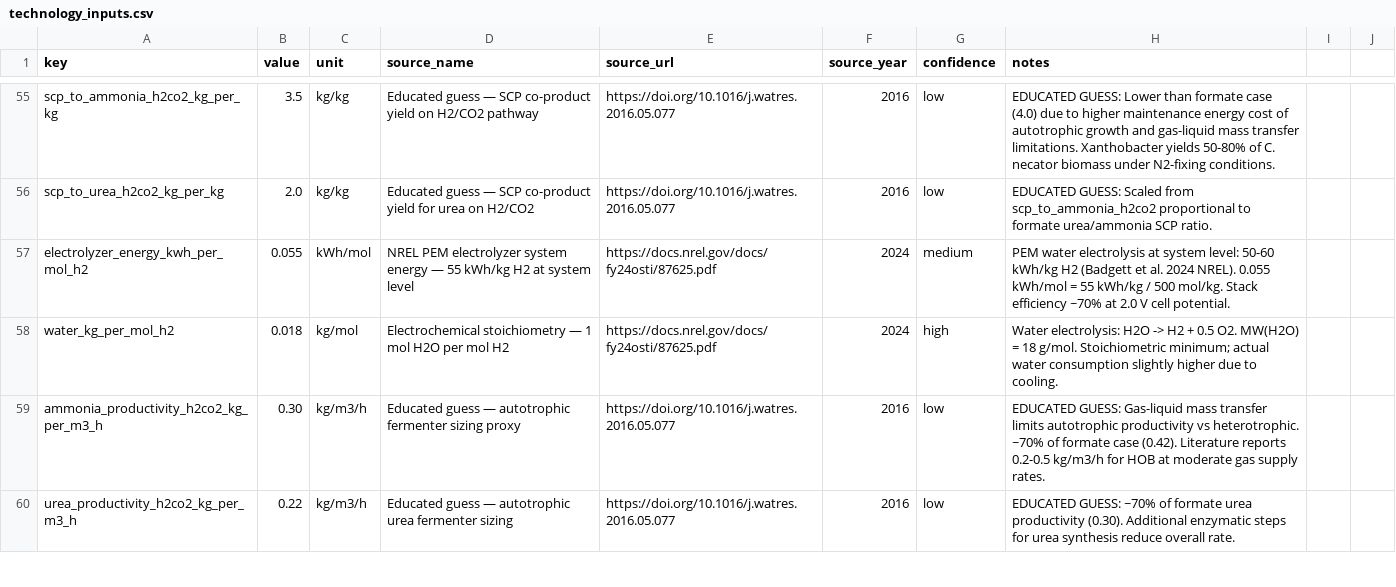
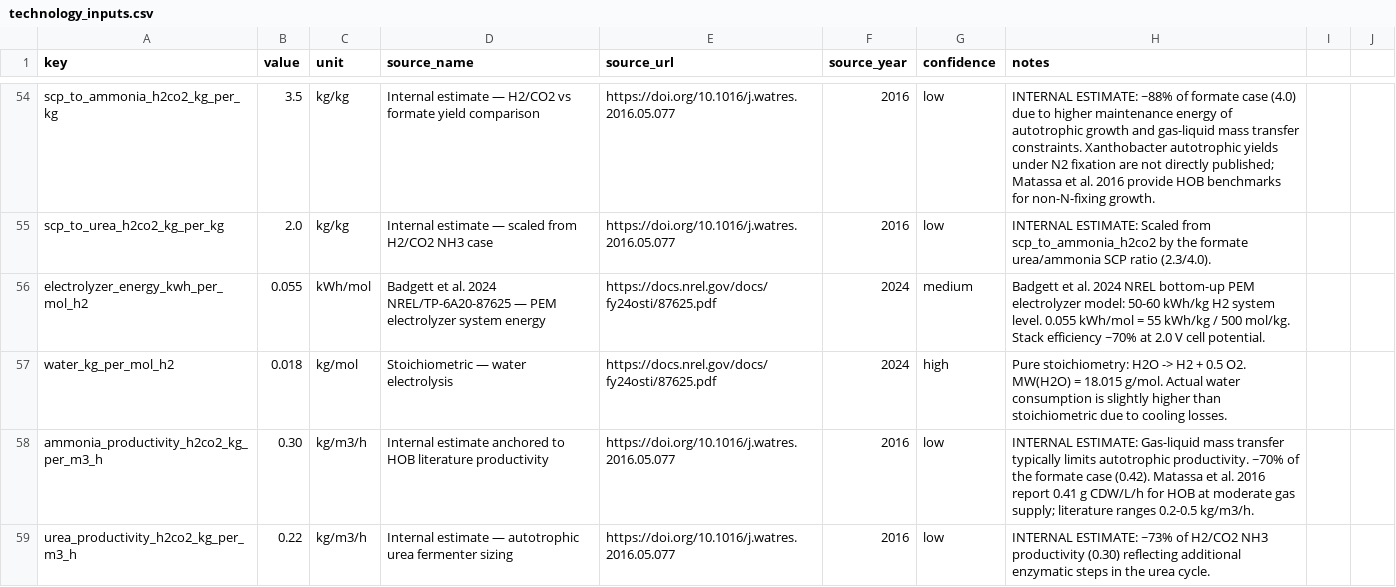
Before and after one commit to exponentbiotech/XanthoFormate, a CSV file: formate_biorefinery_model/data/technology_inputs.csv, drawn as a sheet; only a part is shown, gaps mark what is left out; addresses are those after the commit; the diff covers the shown part only; the diff names each change by its address in the sheet, - before the commit and + after, or states it on an @@ line.

```diff
--- a/formate_biorefinery_model/data/technology_inputs.csv
+++ b/formate_biorefinery_model/data/technology_inputs.csv
-D54 (source_name): Educated guess — SCP co-product yield on H2/CO2 pathway
+D54 (source_name): Internal estimate — H2/CO2 vs formate yield comparison
-H54 (notes): EDUCATED GUESS: Lower than formate case (4.0) due to higher maintenance energy cost of autotrophic growth and gas-liquid mass transfer limitations. Xanthobacter yields 50-80% of C. necator biomass under N2-fixing conditions.
+H54 (notes): INTERNAL ESTIMATE: ~88% of formate case (4.0) due to higher maintenance energy of autotrophic growth and gas-liquid mass transfer constraints. Xanthobacter autotrophic yields under N2 fixation are not directly published; Matassa et al. 2016 provide HOB benchmarks for non-N-fixing growth.
-D55 (source_name): Educated guess — SCP co-product yield for urea on H2/CO2
+D55 (source_name): Internal estimate — scaled from H2/CO2 NH3 case
-H55 (notes): EDUCATED GUESS: Scaled from scp_to_ammonia_h2co2 proportional to formate urea/ammonia SCP ratio.
+H55 (notes): INTERNAL ESTIMATE: Scaled from scp_to_ammonia_h2co2 by the formate urea/ammonia SCP ratio (2.3/4.0).
-D56 (source_name): NREL PEM electrolyzer system energy — 55 kWh/kg H2 at system level
+D56 (source_name): Badgett et al. 2024 NREL/TP-6A20-87625 — PEM electrolyzer system energy
-H56 (notes): PEM water electrolysis at system level: 50-60 kWh/kg H2 (Badgett et al. 2024 NREL). 0.055 kWh/mol…
+H56 (notes): Badgett et al. 2024 NREL bottom-up PEM electrolyzer model: 50-60 kWh/kg H2 system level. 0.055 kWh/mol…
-D57 (source_name): Electrochemical stoichiometry — 1 mol H2O per mol H2
+D57 (source_name): Stoichiometric — water electrolysis
-H57 (notes): Water electrolysis: H2O -> H2 + 0.5 O2. MW(H2O) = 18 g/mol. Stoichiometric minimum; actual water consumption slightly higher due to cooling.
+H57 (notes): Pure stoichiometry: H2O -> H2 + 0.5 O2. MW(H2O) = 18.015 g/mol. Actual water consumption is slightly higher than stoichiometric due to cooling losses.
-D58 (source_name): Educated guess — autotrophic fermenter sizing proxy
+D58 (source_name): Internal estimate anchored to HOB literature productivity
-H58 (notes): EDUCATED GUESS: Gas-liquid mass transfer limits autotrophic productivity vs heterotrophic. ~70% of formate case (0.42). Literature reports 0.2-0.5 kg/m3/h for HOB at moderate gas supply rates.
+H58 (notes): INTERNAL ESTIMATE: Gas-liquid mass transfer typically limits autotrophic productivity. ~70% of the formate case (0.42). Matassa et al. 2016 report 0.41 g CDW/L/h for HOB at moderate gas supply; literature ranges 0.2-0.5 kg/m3/h.
-D59 (source_name): Educated guess — autotrophic…
+D59 (source_name): Internal estimate — autotrophic…
-H59 (notes): EDUCATED GUESS: ~70% of formate urea productivity (0.30). Additional enzymatic steps for urea synthesis reduce overall rate.
+H59 (notes): INTERNAL ESTIMATE: ~73% of H2/CO2 NH3 productivity (0.30) reflecting additional enzymatic steps in the urea cycle.
```
Also changed, not shown: 1 removed row and 144 edited cells elsewhere in this file, formate_biorefinery_model/data/economic_inputs.csv, formate_biorefinery_model/data/lca_factors.csv.
